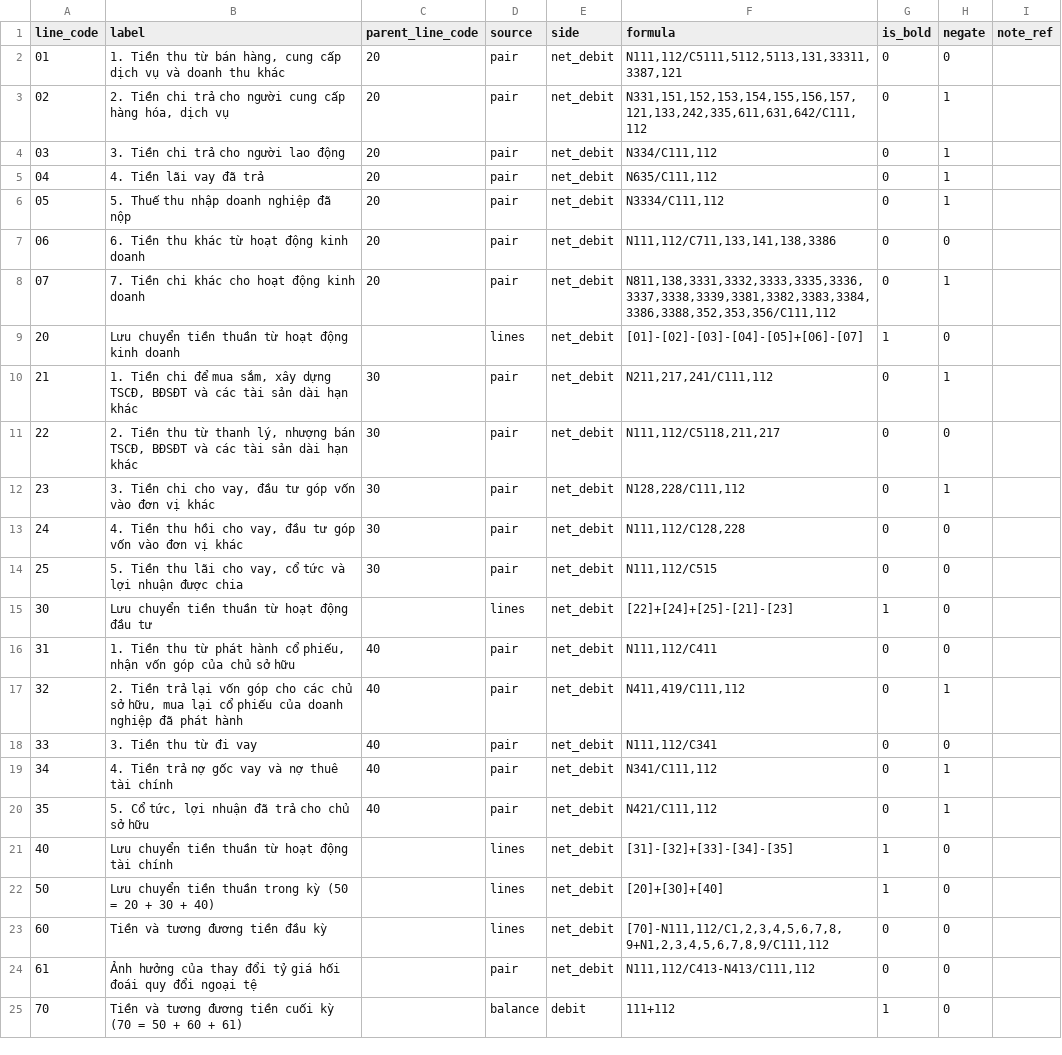
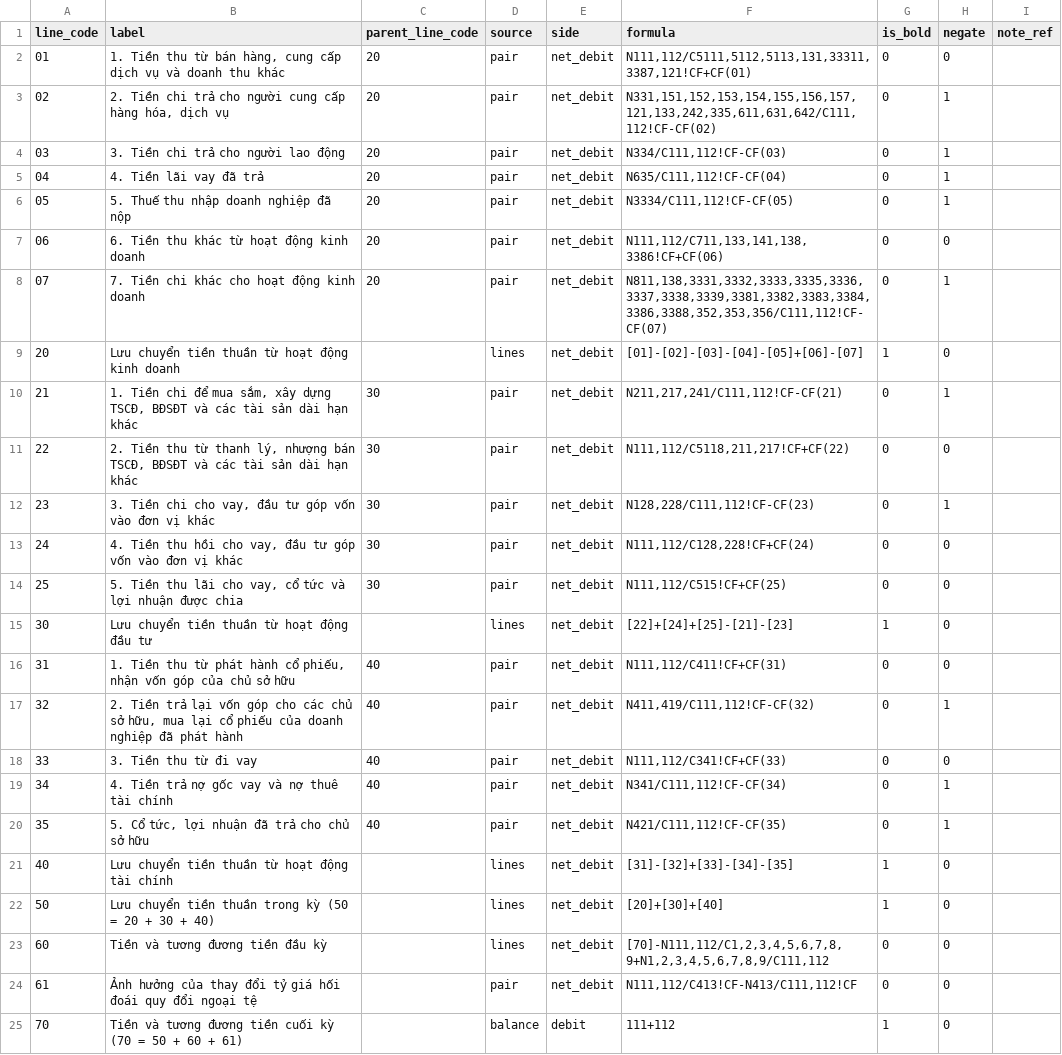
Before and after one commit to linhsayshii/phanmem-ketoan, a CSV file: packages/coa-data/data/reports/tt133/B03.csv, drawn as a sheet.

```diff
--- a/packages/coa-data/data/reports/tt133/B03.csv
+++ b/packages/coa-data/data/reports/tt133/B03.csv
@@ -1,21 +1,21 @@
 line_code,label,parent_line_code,source,side,formula,is_bold,negate,note_ref
-01,"1. Tiền thu từ bán hàng, cung cấp dịch vụ và doanh thu khác",20,pair,net_debit,"N111,112/C5111,5112,5113,131,33311,3387,121",0,0,
-02,"2. Tiền chi trả cho người cung cấp hàng hóa, dịch vụ",20,pair,net_debit,"N331,151,152,153,154,155,156,157,121,133,242,335,611,631,642/C111,112",0,1,
-03,3. Tiền chi trả cho người lao động,20,pair,net_debit,"N334/C111,112",0,1,
-04,4. Tiền lãi vay đã trả,20,pair,net_debit,"N635/C111,112",0,1,
-05,5. Thuế thu nhập doanh nghiệp đã nộp,20,pair,net_debit,"N3334/C111,112",0,1,
-06,6. Tiền thu khác từ hoạt động kinh doanh,20,pair,net_debit,"N111,112/C711,133,141,138,3386",0,0,
-07,7. Tiền chi khác cho hoạt động kinh doanh,20,pair,net_debit,"N811,138,3331,3332,3333,3335,3336,3337,3338,3339,3381,3382,3383,3384,3386,3388,352,353,356/C111,112",0,1,
+01,"1. Tiền thu từ bán hàng, cung cấp dịch vụ và doanh thu khác",20,pair,net_debit,"N111,112/C5111,5112,5113,131,33311,3387,121!CF+CF(01)",0,0,
+02,"2. Tiền chi trả cho người cung cấp hàng hóa, dịch vụ",20,pair,net_debit,"N331,151,152,153,154,155,156,157,121,133,242,335,611,631,642/C111,112!CF-CF(02)",0,1,
+03,3. Tiền chi trả cho người lao động,20,pair,net_debit,"N334/C111,112!CF-CF(03)",0,1,
+04,4. Tiền lãi vay đã trả,20,pair,net_debit,"N635/C111,112!CF-CF(04)",0,1,
+05,5. Thuế thu nhập doanh nghiệp đã nộp,20,pair,net_debit,"N3334/C111,112!CF-CF(05)",0,1,
+06,6. Tiền thu khác từ hoạt động kinh doanh,20,pair,net_debit,"N111,112/C711,133,141,138,3386!CF+CF(06)",0,0,
+07,7. Tiền chi khác cho hoạt động kinh doanh,20,pair,net_debit,"N811,138,3331,3332,3333,3335,3336,3337,3338,3339,3381,3382,3383,3384,3386,3388,352,353,356/C111,112!CF-CF(07)",0,1,
 20,Lưu chuyển tiền thuần từ hoạt động kinh doanh,,lines,net_debit,[01]-[02]-[03]-[04]-[05]+[06]-[07],1,0,
-21,"1. Tiền chi để mua sắm, xây dựng TSCĐ, BĐSĐT và các tài sản dài hạn khác",30,pair,net_debit,"N211,217,241/C111,112",0,1,
-22,"2. Tiền thu từ thanh lý, nhượng bán TSCĐ, BĐSĐT và các tài sản dài hạn khác",30,pair,net_debit,"N111,112/C5118,211,217",0,0,
-23,"3. Tiền chi cho vay, đầu tư góp vốn vào đơn vị khác",30,pair,net_debit,"N128,228/C111,112",0,1,
-24,"4. Tiền thu hồi cho vay, đầu tư góp vốn vào đơn vị khác",30,pair,net_debit,"N111,112/C128,228",0,0,
-25,"5. Tiền thu lãi cho vay, cổ tức và lợi nhuận được chia",30,pair,net_debit,"N111,112/C515",0,0,
+21,"1. Tiền chi để mua sắm, xây dựng TSCĐ, BĐSĐT và các tài sản dài hạn khác",30,pair,net_debit,"N211,217,241/C111,112!CF-CF(21)",0,1,
+22,"2. Tiền thu từ thanh lý, nhượng bán TSCĐ, BĐSĐT và các tài sản dài hạn khác",30,pair,net_debit,"N111,112/C5118,211,217!CF+CF(22)",0,0,
+23,"3. Tiền chi cho vay, đầu tư góp vốn vào đơn vị khác",30,pair,net_debit,"N128,228/C111,112!CF-CF(23)",0,1,
+24,"4. Tiền thu hồi cho vay, đầu tư góp vốn vào đơn vị khác",30,pair,net_debit,"N111,112/C128,228!CF+CF(24)",0,0,
+25,"5. Tiền thu lãi cho vay, cổ tức và lợi nhuận được chia",30,pair,net_debit,"N111,112/C515!CF+CF(25)",0,0,
 30,Lưu chuyển tiền thuần từ hoạt động đầu tư,,lines,net_debit,[22]+[24]+[25]-[21]-[23],1,0,
-31,"1. Tiền thu từ phát hành cổ phiếu, nhận vốn góp của chủ sở hữu",40,pair,net_debit,"N111,112/C411",0,0,
-32,"2. Tiền trả lại vốn góp cho các chủ sở hữu, mua lại cổ phiếu của doanh nghiệp đã phát hành",40,pair,net_debit,"N411,419/C111,112",0,1,
-33,3. Tiền thu từ đi vay,40,pair,net_debit,"N111,112/C341",0,0,
-34,4. Tiền trả nợ gốc vay và nợ thuê tài chính,40,pair,net_debit,"N341/C111,112",0,1,
-35,"5. Cổ tức, lợi nhuận đã trả cho chủ sở hữu",40,pair,net_debit,"N421/C111,112",0,1,
+31,"1. Tiền thu từ phát hành cổ phiếu, nhận vốn góp của chủ sở hữu",40,pair,net_debit,"N111,112/C411!CF+CF(31)",0,0,
+32,"2. Tiền trả lại vốn góp cho các chủ sở hữu, mua lại cổ phiếu của doanh nghiệp đã phát hành",40,pair,net_debit,"N411,419/C111,112!CF-CF(32)",0,1,
+33,3. Tiền thu từ đi vay,40,pair,net_debit,"N111,112/C341!CF+CF(33)",0,0,
+34,4. Tiền trả nợ gốc vay và nợ thuê tài chính,40,pair,net_debit,"N341/C111,112!CF-CF(34)",0,1,
+35,"5. Cổ tức, lợi nhuận đã trả cho chủ sở hữu",40,pair,net_debit,"N421/C111,112!CF-CF(35)",0,1,
 40,Lưu chuyển tiền thuần từ hoạt động tài chính,,lines,net_debit,[31]-[32]+[33]-[34]-[35],1,0,
@@ -23,3 +23,3 @@ line_code,label,parent_line_code,source,side,formula,is_bold,negate,note_ref
 60,Tiền và tương đương tiền đầu kỳ,,lines,net_debit,"[70]-N111,112/C1,2,3,4,5,6,7,8,9+N1,2,3,4,5,6,7,8,9/C111,112",0,0,
-61,Ảnh hưởng của thay đổi tỷ giá hối đoái quy đổi ngoại tệ,,pair,net_debit,"N111,112/C413-N413/C111,112",0,0,
+61,Ảnh hưởng của thay đổi tỷ giá hối đoái quy đổi ngoại tệ,,pair,net_debit,"N111,112/C413!CF-N413/C111,112!CF",0,0,
 70,Tiền và tương đương tiền cuối kỳ (70 = 50 + 60 + 61),,balance,debit,111+112,1,0,
```
Also changed, not shown: packages/coa-data/data/reports/tt99/B01.csv, packages/coa-data/data/reports/tt99/B03.csv, 12 other files.
